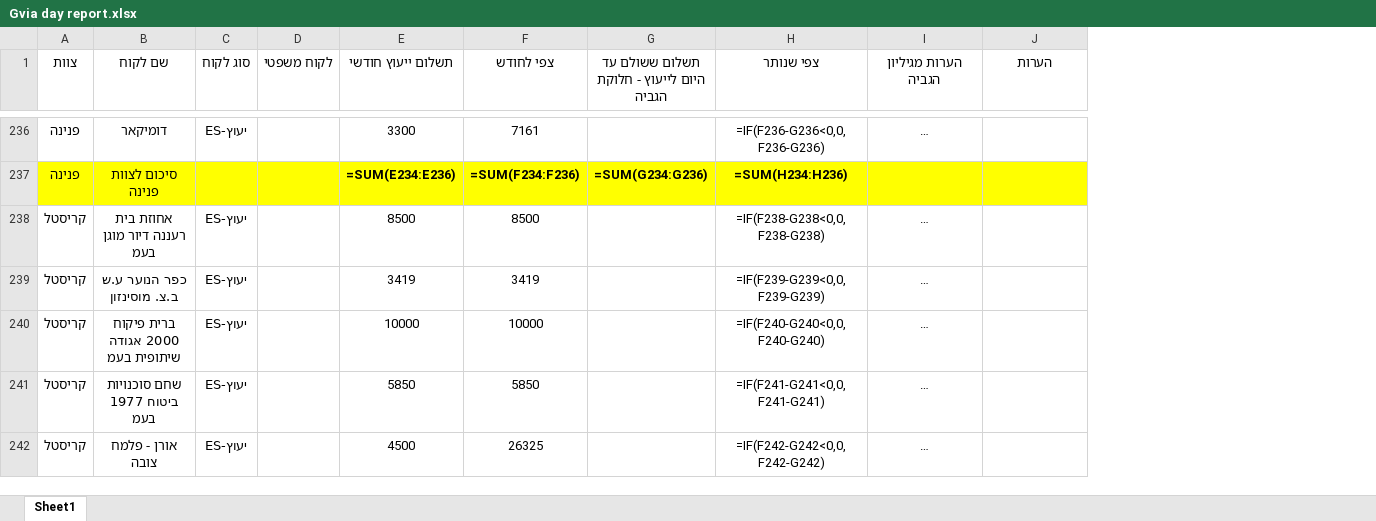
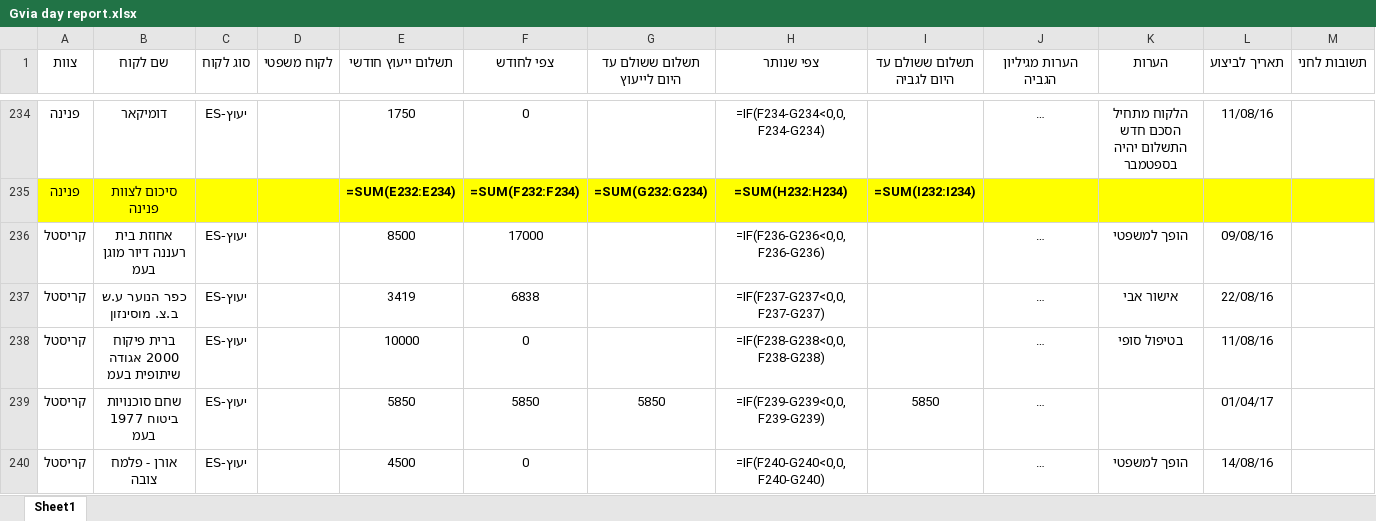
Before and after one commit to JohnnyShtekel/weddingBuilder, an Excel workbook: Gvia day report.xlsx, sheet Sheet1, drawn as a sheet; only a part is shown, gaps mark what is left out; long unchanged cells end in …; values as stored, in another font and other column widths than the file's, no borders; formulas without a stored value are shown as written; removed rows and columns are numbered as before the commit, all else as after; the diff covers the shown part only; the diff names each change by its address in the sheet, - before the commit and + after, or states it on an @@ line.

Commit message:
added col for hani`s notes+ date for execution+ started with cutting the negative rows+ started to fix the notes column

```diff
--- a/Gvia day report.xlsx (sheet Sheet1)
+++ b/Gvia day report.xlsx (sheet Sheet1)
-column G, row 1: תשלום ששולם עד היום לייעוץ - חלוקת הגביה; row 237: =SUM(G234:G236)
+column G (תשלום ששולם עד היום לייעוץ), rows 235-239: =SUM(G232:G234) |  |  |  | 5850
+column I (תשלום ששולם עד היום לגביה), rows 235-239: =SUM(I232:I234) |  |  |  | 5850
+column L (תאריך לביצוע), rows 234-240: 11/08/16 |  | 09/08/16 | 22/08/16 | 11/08/16 | 01/04/17 | 14/08/16
+column M (תשובות לחני), empty
-E234 (תשלום ייעוץ חודשי): 3300
+E234 (תשלום ייעוץ חודשי): 1750
-F234 (צפי לחודש): 7161
+F234 (צפי לחודש): 0
-H234 (צפי שנותר): =IF(F236-G236<0,0,F236-G236)
+H234 (צפי שנותר): =IF(F234-G234<0,0,F234-G234)
-K234 (הערות): (empty)
+K234 (הערות): הלקוח מתחיל הסכם חדש התשלום יהיה בספטמבר
-E235 (תשלום ייעוץ חודשי): =SUM(E234:E236)
+E235 (תשלום ייעוץ חודשי): =SUM(E232:E234)
-F235 (צפי לחודש): =SUM(F234:F236)
+F235 (צפי לחודש): =SUM(F232:F234)
-H235 (צפי שנותר): =SUM(H234:H236)
+H235 (צפי שנותר): =SUM(H232:H234)
-F236 (צפי לחודש): 8500
+F236 (צפי לחודש): 17000
-H236 (צפי שנותר): =IF(F238-G238<0,0,F238-G238)
+H236 (צפי שנותר): =IF(F236-G236<0,0,F236-G236)
-K236 (הערות): (empty)
+K236 (הערות): הופך למשפטי
-F237 (צפי לחודש): 3419
+F237 (צפי לחודש): 6838
-H237 (צפי שנותר): =IF(F239-G239<0,0,F239-G239)
+H237 (צפי שנותר): =IF(F237-G237<0,0,F237-G237)
-K237 (הערות): (empty)
+K237 (הערות): אישור אבי
-F238 (צפי לחודש): 10000
+F238 (צפי לחודש): 0
-H238 (צפי שנותר): =IF(F240-G240<0,0,F240-G240)
+H238 (צפי שנותר): =IF(F238-G238<0,0,F238-G238)
-K238 (הערות): (empty)
+K238 (הערות): בטיפול סופי
-H239 (צפי שנותר): =IF(F241-G241<0,0,F241-G241)
+H239 (צפי שנותר): =IF(F239-G239<0,0,F239-G239)
-F240 (צפי לחודש): 26325
+F240 (צפי לחודש): 0
-H240 (צפי שנותר): =IF(F242-G242<0,0,F242-G242)
+H240 (צפי שנותר): =IF(F240-G240<0,0,F240-G240)
-K240 (הערות): (empty)
+K240 (הערות): הופך למשפטי
```
Also changed, not shown: 2 added rows, 4 removed rows and 367 edited cells elsewhere in this sheet, gvia_month.xlsx, 7 other files.
